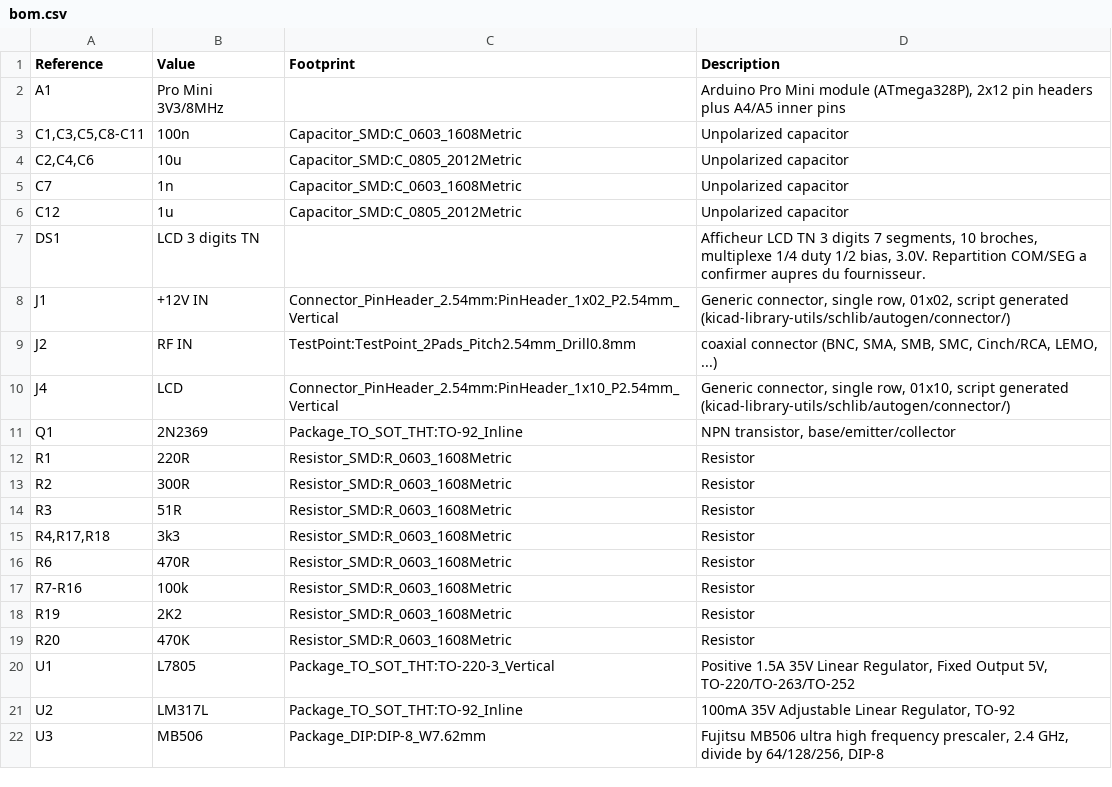
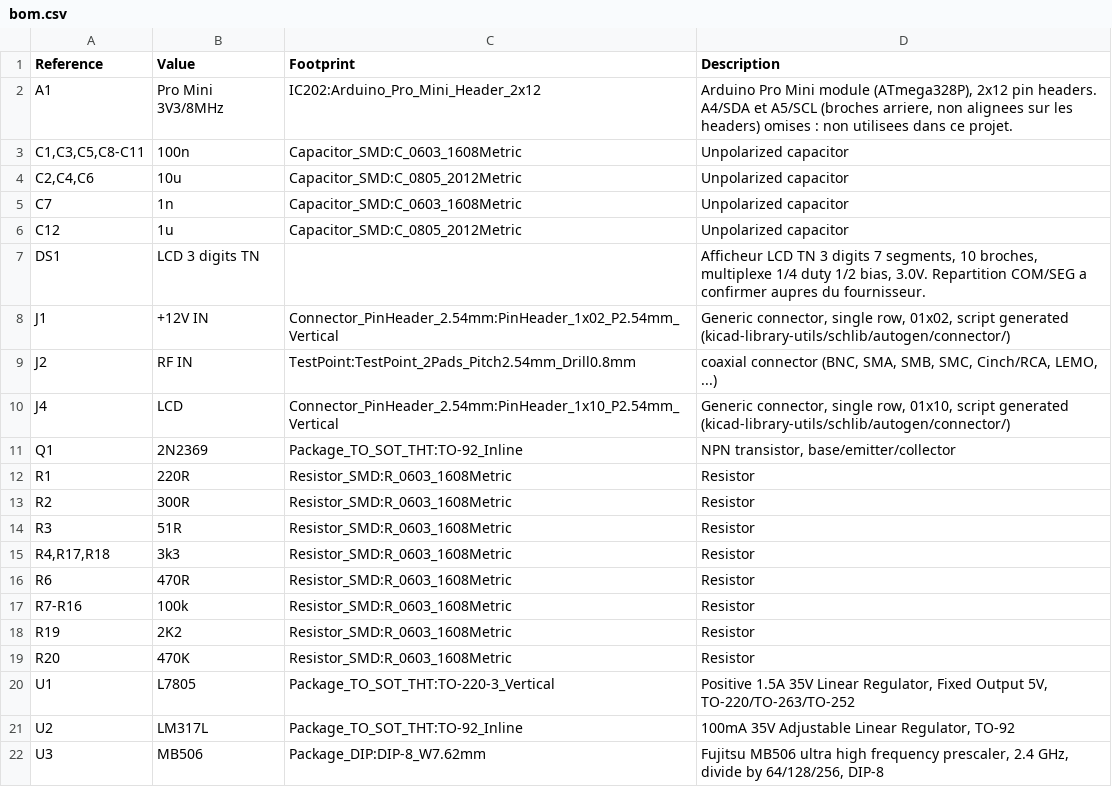
Before and after one commit to joseluu/ic202-frequency-meter, a CSV file: kicad/bom.csv, drawn as a sheet.

```diff
--- a/kicad/bom.csv
+++ b/kicad/bom.csv
@@ -1,3 +1,3 @@
 "Reference","Value","Footprint","Description"
-"A1","Pro Mini 3V3/8MHz","","Arduino Pro Mini module (ATmega328P), 2x12 pin headers plus A4/A5 inner pins"
+"A1","Pro Mini 3V3/8MHz","IC202:Arduino_Pro_Mini_Header_2x12","Arduino Pro Mini module (ATmega328P), 2x12 pin headers. A4/SDA et A5/SCL (broches arriere, non alignees sur les headers) omises : non utilisees dans ce projet."
 "C1,C3,C5,C8-C11","100n","Capacitor_SMD:C_0603_1608Metric","Unpolarized capacitor"
```
Also changed, not shown: 7 other files.
